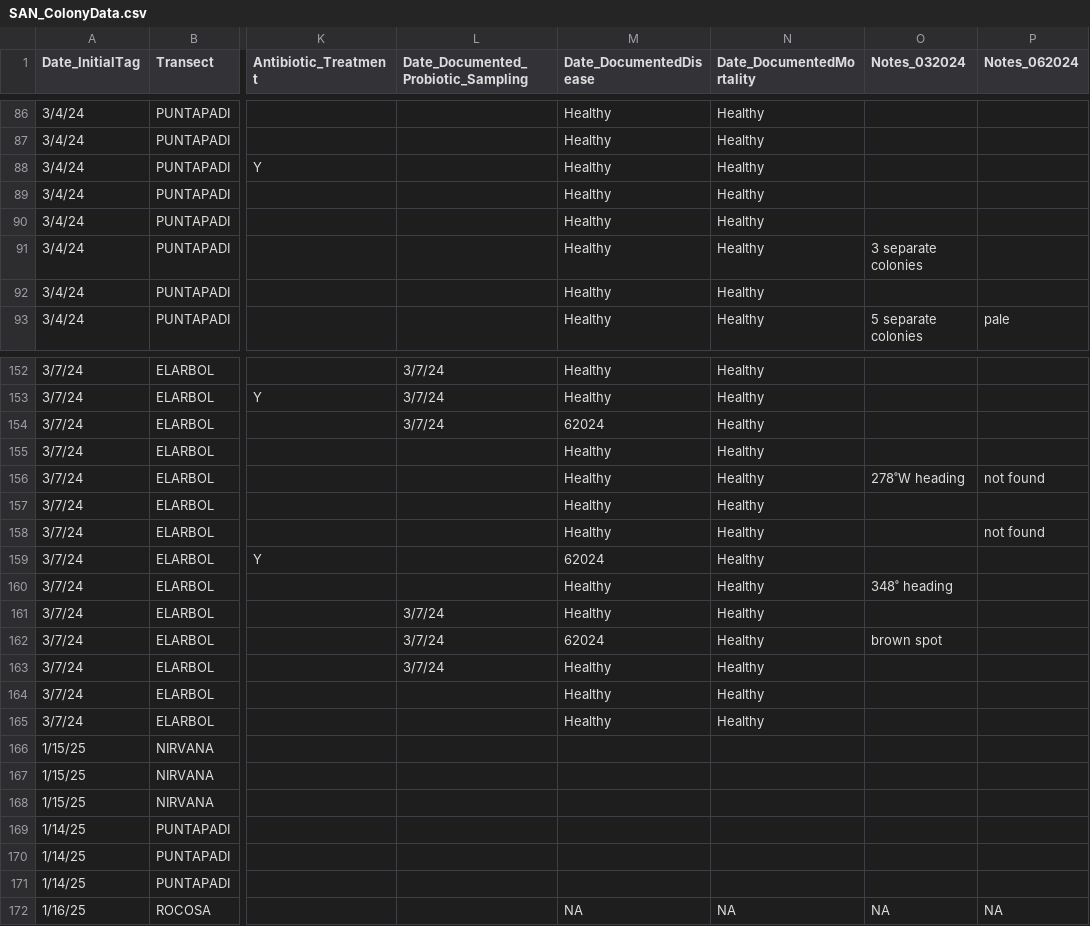
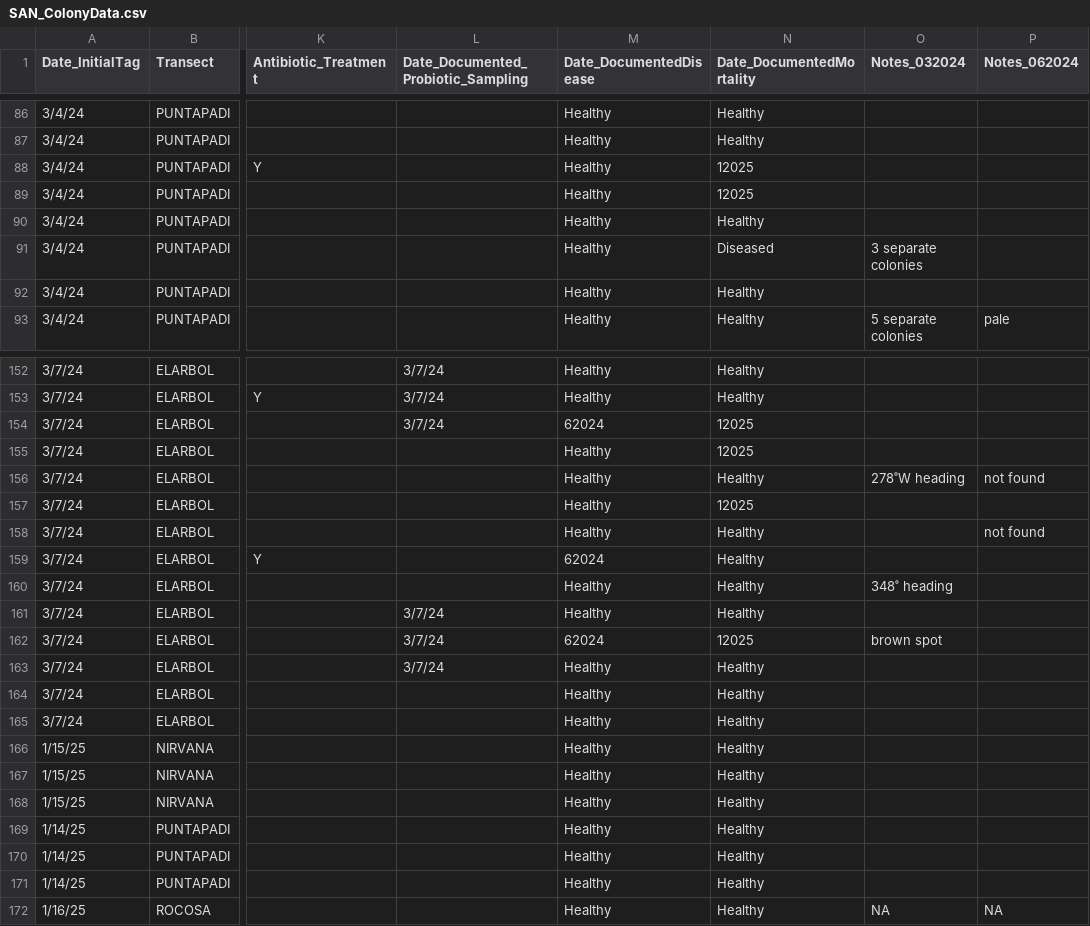
Before and after one commit to GWLab-UML/SAN_CORDAP, a CSV file: Sample_Data/SAN_ColonyData.csv, drawn as a sheet; only a part is shown, gaps mark what is left out; the diff covers the shown part only; the diff names each change by its address in the sheet, - before the commit and + after, or states it on an @@ line.

Commit message:
updated Date_DocumentedDisease and Date_DocumentedMortality
also fixed typo in Direction MCAV 14  (L)

```diff
--- a/Sample_Data/SAN_ColonyData.csv
+++ b/Sample_Data/SAN_ColonyData.csv
-N88:N89 (Date_DocumentedMortality): Healthy
+N88:N89 (Date_DocumentedMortality): 12025
-N91 (Date_DocumentedMortality): Healthy
+N91 (Date_DocumentedMortality): Diseased
-N154:N155 (Date_DocumentedMortality): Healthy
+N154:N155 (Date_DocumentedMortality): 12025
-N157 (Date_DocumentedMortality): Healthy
+N157 (Date_DocumentedMortality): 12025
-N162 (Date_DocumentedMortality): Healthy
+N162 (Date_DocumentedMortality): 12025
-M166:M171 (Date_DocumentedDisease): (empty)
+M166:M171 (Date_DocumentedDisease): Healthy
-N166:N171 (Date_DocumentedMortality): (empty)
+N166:N171 (Date_DocumentedMortality): Healthy
-M172 (Date_DocumentedDisease): NA
+M172 (Date_DocumentedDisease): Healthy
-N172 (Date_DocumentedMortality): NA
+N172 (Date_DocumentedMortality): Healthy
```
Also changed, not shown: 18 edited cells elsewhere in this file, 2 other files.
